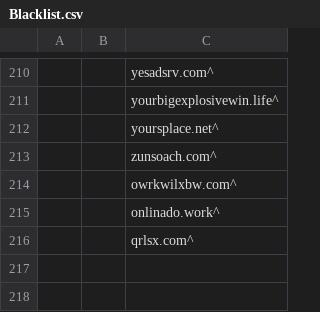
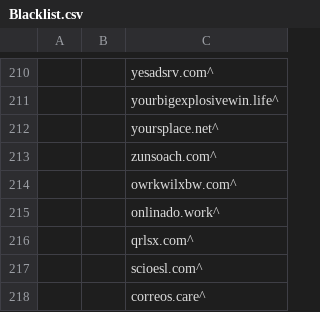
Before and after one commit to UnbreakableMJ/Blacklist, a CSV file: Blacklist.csv, drawn as a sheet; only a part is shown, gaps mark what is left out.

```diff
--- a/Blacklist.csv
+++ b/Blacklist.csv
@@ -216 +216,3 @@
 ||qrlsx.com^
+||scioesl.com^
+||correos.care^
```
Also changed, not shown: 4 other files.
